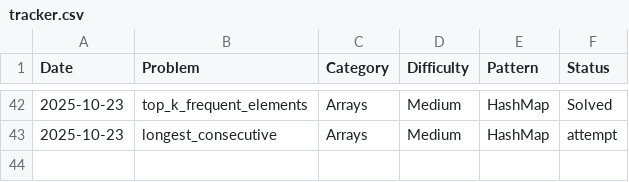
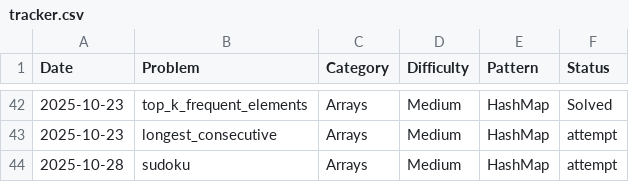
Before and after one commit to freddxworld/leetcode_progress, a CSV file: tracker.csv, drawn as a sheet; only a part is shown, gaps mark what is left out.

Commit message:
[Attempt] Arrays - sudoku : still struggling with this one {Arrays}

```diff
--- a/tracker.csv
+++ b/tracker.csv
@@ -43 +43,2 @@ Date,Problem,Category,Difficulty,Pattern,Status
 2025-10-23,longest_consecutive,Arrays,Medium,HashMap,attempt
+2025-10-28,sudoku,Arrays,Medium,HashMap,attempt
```
